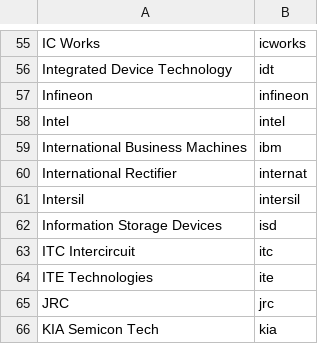
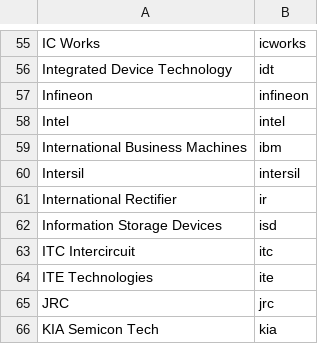
Before and after one commit to ajpung/logo-reader, a CSV file: key.csv, drawn as a sheet; only a part is shown, gaps mark what is left out.

```diff
--- a/key.csv
+++ b/key.csv
@@ -59,4 +59,4 @@ Intel,intel
 International Business Machines,ibm
-International Rectifier,internat
 Intersil,intersil
+International Rectifier,ir
 Information Storage Devices,isd
```
Also changed, not shown: 2 other files.
